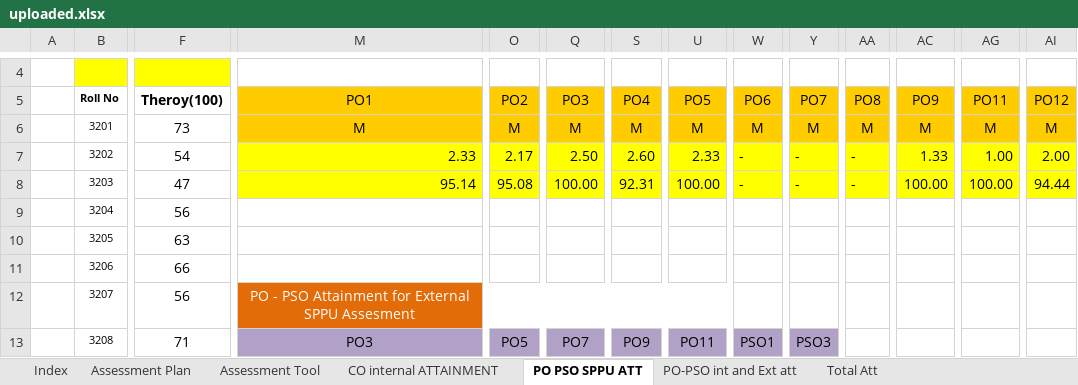
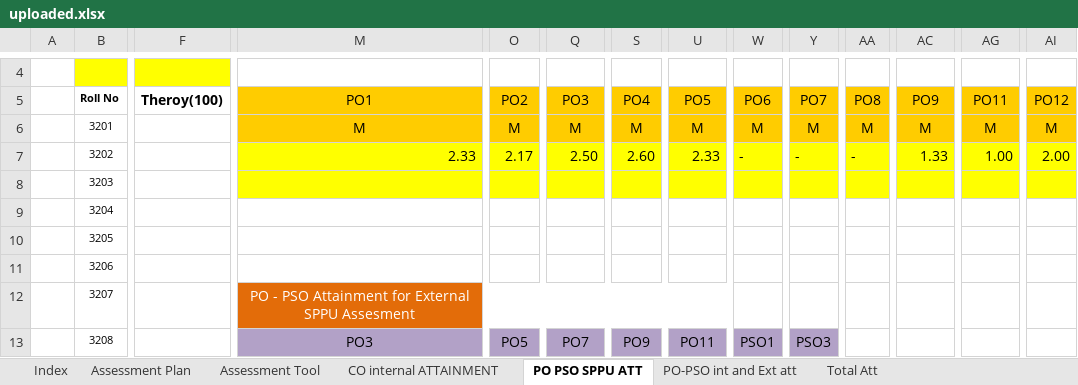
Before and after one commit to durgeshshirole/obe-automation, an Excel workbook: src/uploads/uploaded.xlsx, sheet PO PSO SPPU ATT, drawn as a sheet; only a part is shown, gaps mark what is left out; values as stored, in another font and other column widths than the file's, no borders; the diff covers the shown part only; the diff names each change by its address in the sheet, - before the commit and + after, or states it on an @@ line.

```diff
--- a/src/uploads/uploaded.xlsx (sheet PO PSO SPPU ATT)
+++ b/src/uploads/uploaded.xlsx (sheet PO PSO SPPU ATT)
-F6 (Theroy(100)): 73
+F6 (Theroy(100)): (empty)
-F7 (Theroy(100)): 54
+F7 (Theroy(100)): (empty)
-F8 (Theroy(100)): 47
+F8 (Theroy(100)): (empty)
-M8 (PO1): 95.14
+M8 (PO1): (empty)
-O8 (PO2): 95.08
+O8 (PO2): (empty)
-Q8 (PO3): 100.00
+Q8 (PO3): (empty)
-S8 (PO4): 92.31
+S8 (PO4): (empty)
-U8 (PO5): 100.00
+U8 (PO5): (empty)
-W8 (PO6): -
+W8 (PO6): (empty)
-Y8 (PO7): -
+Y8 (PO7): (empty)
-AA8 (PO8): -
+AA8 (PO8): (empty)
-AC8 (PO9): 100.00
+AC8 (PO9): (empty)
-AG8 (PO11): 100.00
+AG8 (PO11): (empty)
-AI8 (PO12): 94.44
+AI8 (PO12): (empty)
-F9 (Theroy(100)): 56
+F9 (Theroy(100)): (empty)
-F10 (Theroy(100)): 63
+F10 (Theroy(100)): (empty)
-F11 (Theroy(100)): 66
+F11 (Theroy(100)): (empty)
-F12 (Theroy(100)): 56
+F12 (Theroy(100)): (empty)
-F13 (Theroy(100)): 71
+F13 (Theroy(100)): (empty)
```
Also changed, not shown: 1 removed row, 78 edited cells and cell formats elsewhere in this sheet, src/processed_files/Processed_File.xlsx, 1 other file.
